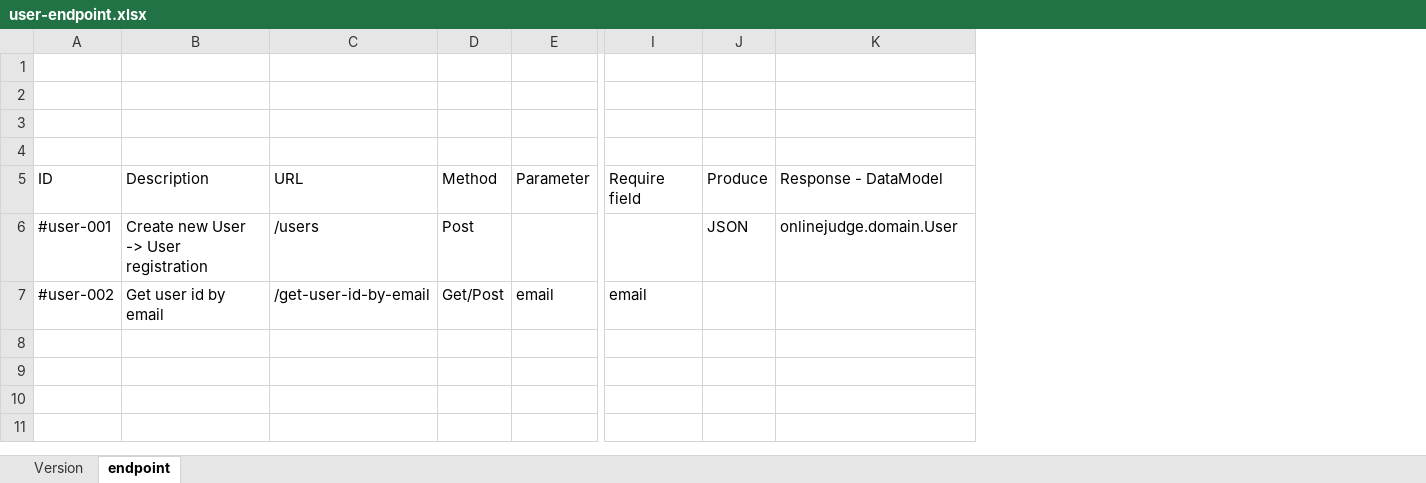
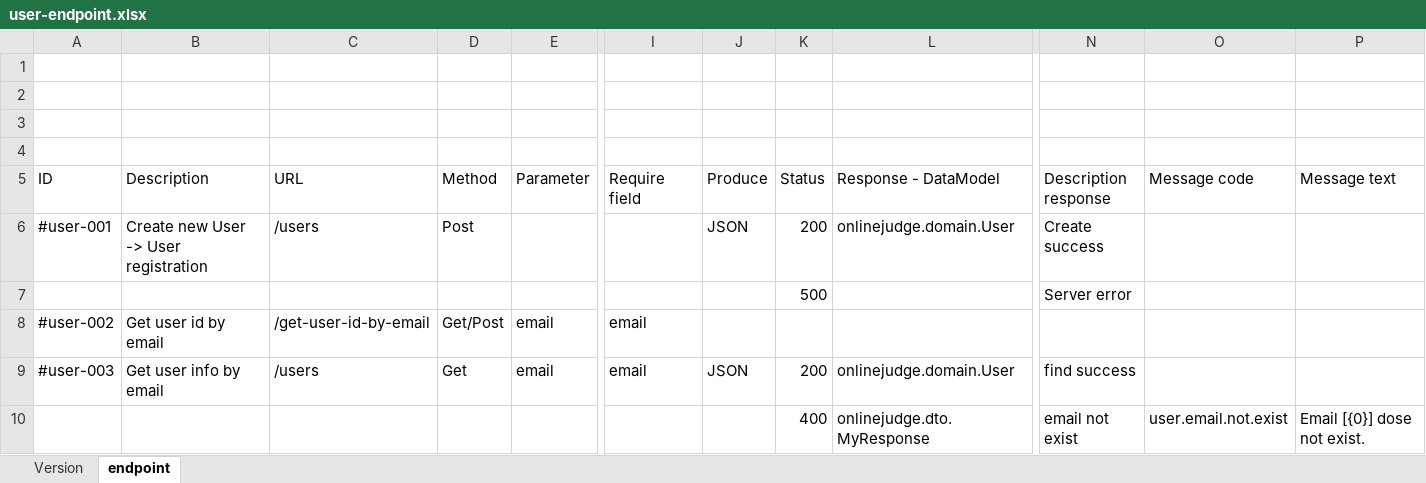
Before and after one commit to 12130010/onlinejudge-ms-user, an Excel workbook: document/user-endpoint.xlsx, sheet endpoint, drawn as a sheet; only a part is shown, gaps mark what is left out; values as stored, in another font and other column widths than the file's, no borders; addresses are those after the commit; rows hold the shown columns only; the diff names each change by its address in the sheet, - before the commit and + after, or states it on an @@ line.

Commit message:
ITO-000 Create endpoint user-003

```diff
--- a/document/user-endpoint.xlsx (sheet endpoint)
+++ b/document/user-endpoint.xlsx (sheet endpoint)
+column K (Status), row 6: 200
+column N (Description response), row 6: Create success
+column O (Message code), empty
+column P (Message text), empty
+row 7:  |  |  |  |  |  |  | 500 |  | Server error
+row 9: #user-003 | Get user info by email | /users | Get | email | email | JSON | 200 | onlinejudge.domain.User | find success
+row 10:  |  |  |  |  |  |  | 400 | onlinejudge.dto.MyResponse | email not exist | user.email.not.exist | Email [{0}] dose not exist.
```
Also changed, not shown: 3 other files.
